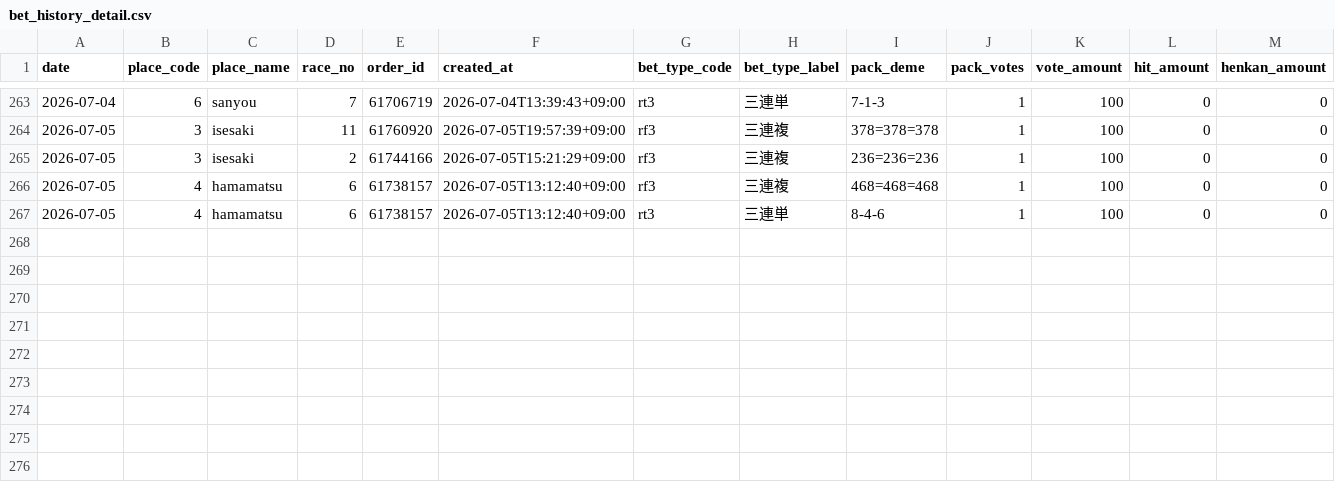
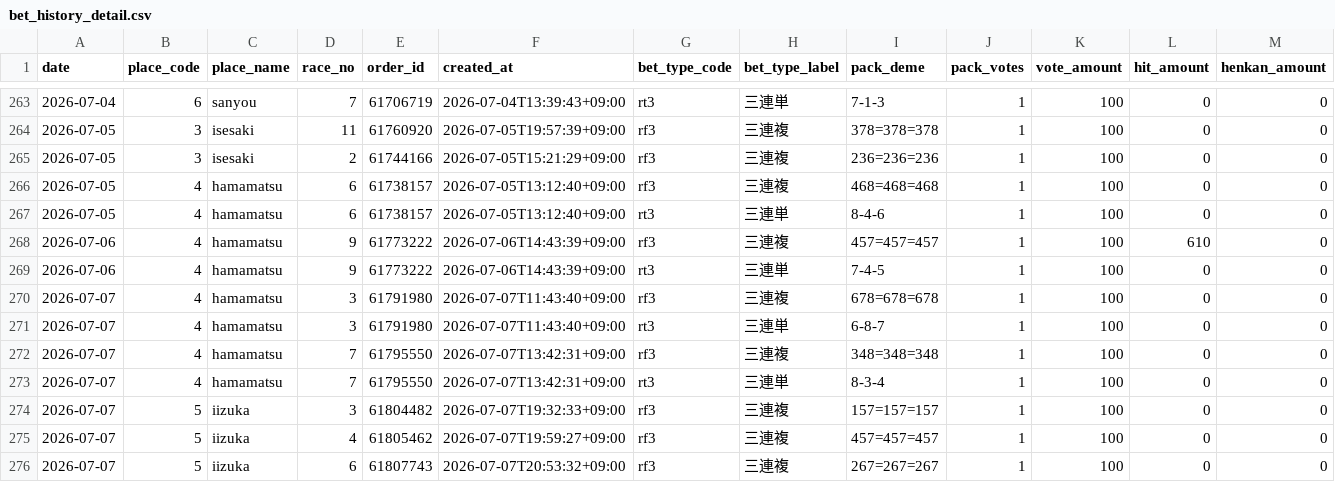
Before and after one commit to Tower2007/auto-racing-ai, a CSV file: data/bet_history_detail.csv, drawn as a sheet; only a part is shown, gaps mark what is left out; rows hold the shown columns only; the diff names each change by its address in the sheet, - before the commit and + after, or states it on an @@ line.

```diff
--- a/data/bet_history_detail.csv
+++ b/data/bet_history_detail.csv
+row 268: 2026-07-06 | 4 | hamamatsu | 9 | 61773222 | 2026-07-06T14:43:39+09:00 | rf3 | 三連複 | 457=457=457 | 1 | 100 | 610 | 0
+row 269: 2026-07-06 | 4 | hamamatsu | 9 | 61773222 | 2026-07-06T14:43:39+09:00 | rt3 | 三連単 | 7-4-5 | 1 | 100 | 0 | 0
+row 270: 2026-07-07 | 4 | hamamatsu | 3 | 61791980 | 2026-07-07T11:43:40+09:00 | rf3 | 三連複 | 678=678=678 | 1 | 100 | 0 | 0
+row 271: 2026-07-07 | 4 | hamamatsu | 3 | 61791980 | 2026-07-07T11:43:40+09:00 | rt3 | 三連単 | 6-8-7 | 1 | 100 | 0 | 0
+row 272: 2026-07-07 | 4 | hamamatsu | 7 | 61795550 | 2026-07-07T13:42:31+09:00 | rf3 | 三連複 | 348=348=348 | 1 | 100 | 0 | 0
+row 273: 2026-07-07 | 4 | hamamatsu | 7 | 61795550 | 2026-07-07T13:42:31+09:00 | rt3 | 三連単 | 8-3-4 | 1 | 100 | 0 | 0
+row 274: 2026-07-07 | 5 | iizuka | 3 | 61804482 | 2026-07-07T19:32:33+09:00 | rf3 | 三連複 | 157=157=157 | 1 | 100 | 0 | 0
+row 275: 2026-07-07 | 5 | iizuka | 4 | 61805462 | 2026-07-07T19:59:27+09:00 | rf3 | 三連複 | 457=457=457 | 1 | 100 | 0 | 0
+row 276: 2026-07-07 | 5 | iizuka | 6 | 61807743 | 2026-07-07T20:53:32+09:00 | rf3 | 三連複 | 267=267=267 | 1 | 100 | 0 | 0
```
Also changed, not shown: data/bet_history.csv.
